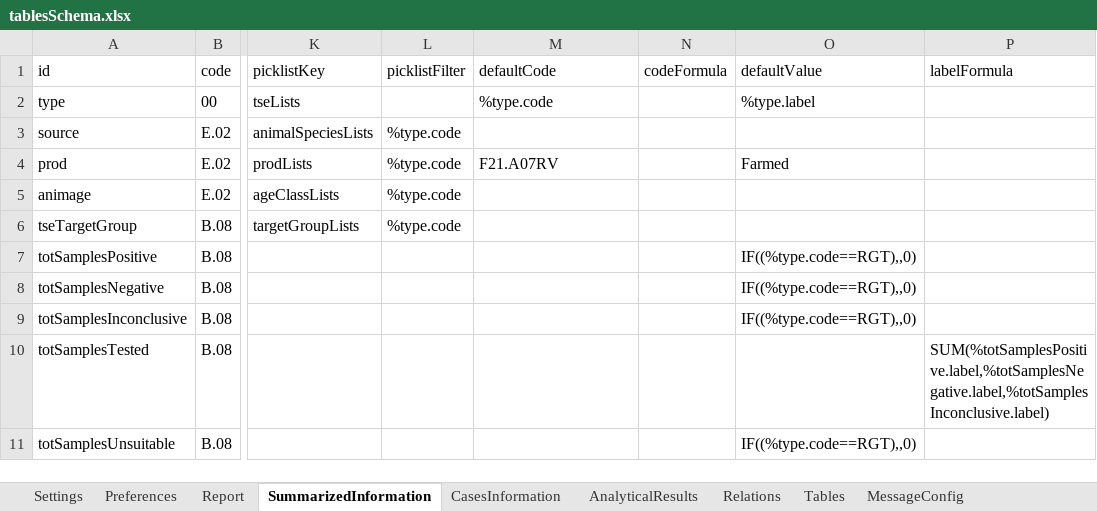
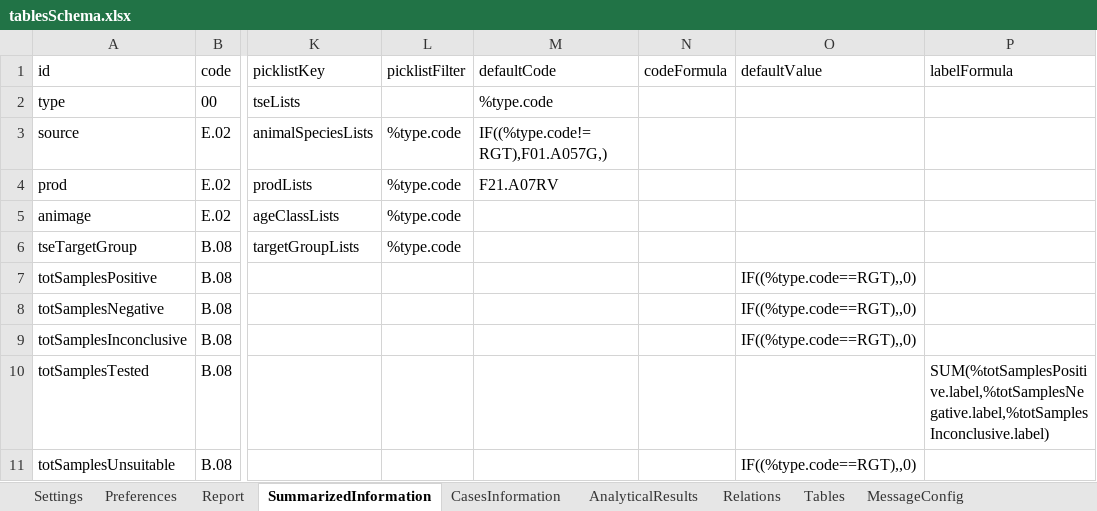
Before and after one commit to openefsa/tse-data-reporting-tool, an Excel workbook: config/tablesSchema.xlsx, sheet SummarizedInformation, drawn as a sheet; only a part is shown, gaps mark what is left out; values as stored, in another font and other column widths than the file's, no borders; table styles not drawn; the diff names each change by its address in the sheet, - before the commit and + after, or states it on an @@ line.

Commit message:
Added default species (sheep) for RGT

```diff
--- a/config/tablesSchema.xlsx (sheet SummarizedInformation)
+++ b/config/tablesSchema.xlsx (sheet SummarizedInformation)
-O2 (defaultValue): %type.label
+O2 (defaultValue): (empty)
-M3 (defaultCode): (empty)
+M3 (defaultCode): IF((%type.code!=RGT),F01.A057G,)
-O4 (defaultValue): Farmed
+O4 (defaultValue): (empty)
```
